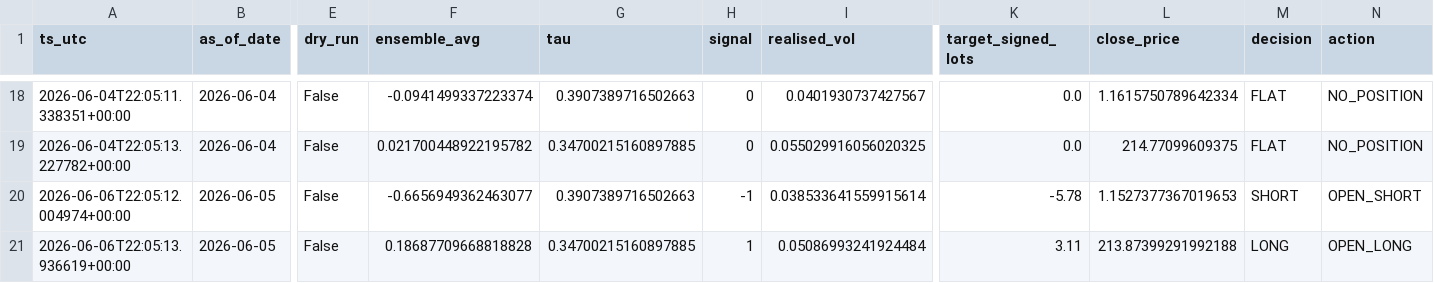
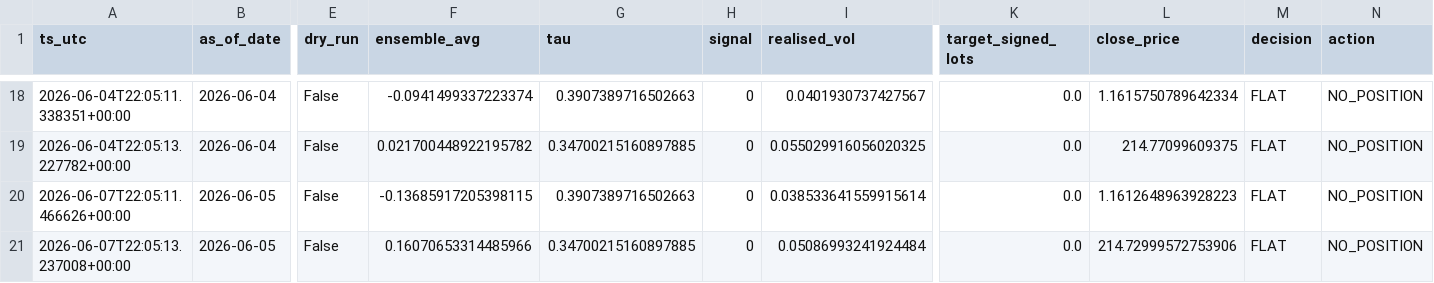
Before and after one commit to FrogAstronaut232/ftmo-dashboard, a CSV file: data/200k/g2/live/signals.csv, drawn as a sheet; only a part is shown, gaps mark what is left out; the diff names each change by its address in the sheet, - before the commit and + after, or states it on an @@ line.

Commit message:
data: report 2026-06-07 22:05 UTC

```diff
--- a/data/200k/g2/live/signals.csv
+++ b/data/200k/g2/live/signals.csv
-A20 (ts_utc): 2026-06-06T22:05:12.004974+00:00
+A20 (ts_utc): 2026-06-07T22:05:11.466626+00:00
-F20 (ensemble_avg): -0.6656949362463077
+F20 (ensemble_avg): -0.13685917205398115
-H20 (signal): -1
+H20 (signal): 0
-K20 (target_signed_lots): -5.78
+K20 (target_signed_lots): 0.0
-L20 (close_price): 1.1527377367019653
+L20 (close_price): 1.1612648963928223
-M20 (decision): SHORT
+M20 (decision): FLAT
-N20 (action): OPEN_SHORT
+N20 (action): NO_POSITION
-A21 (ts_utc): 2026-06-06T22:05:13.936619+00:00
+A21 (ts_utc): 2026-06-07T22:05:13.237008+00:00
-F21 (ensemble_avg): 0.18687709668818828
+F21 (ensemble_avg): 0.16070653314485966
-H21 (signal): 1
+H21 (signal): 0
-K21 (target_signed_lots): 3.11
+K21 (target_signed_lots): 0.0
-L21 (close_price): 213.87399291992188
+L21 (close_price): 214.72999572753906
-M21 (decision): LONG
+M21 (decision): FLAT
-N21 (action): OPEN_LONG
+N21 (action): NO_POSITION
```
Also changed, not shown: 4 other files.
